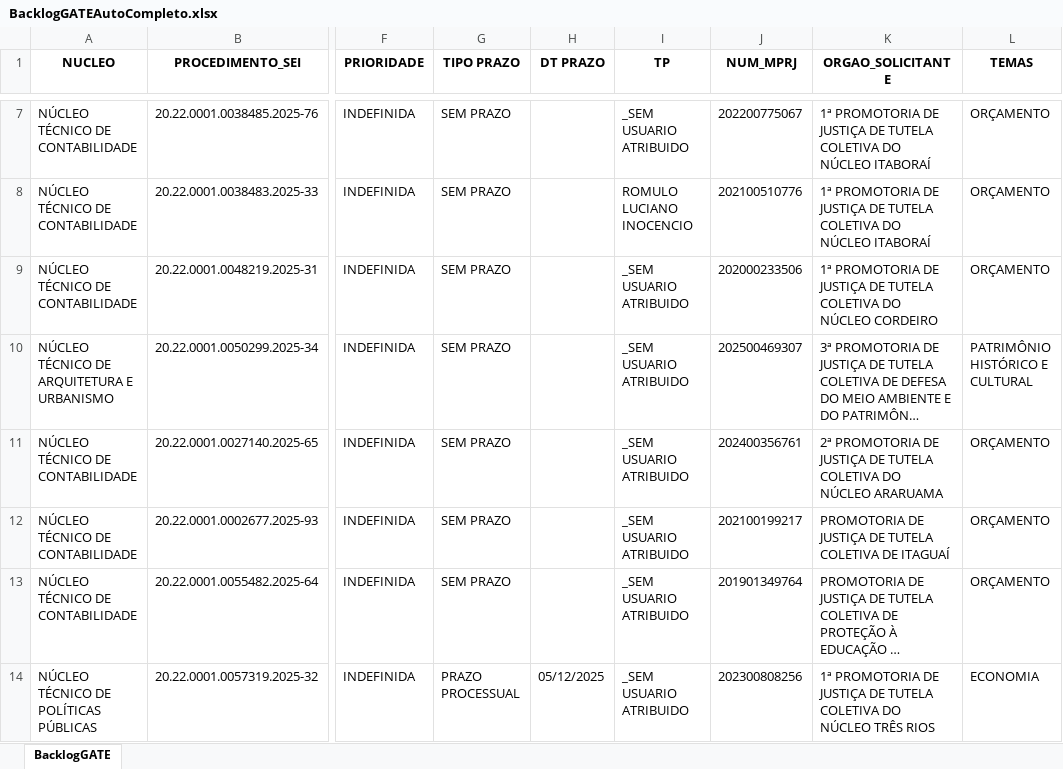
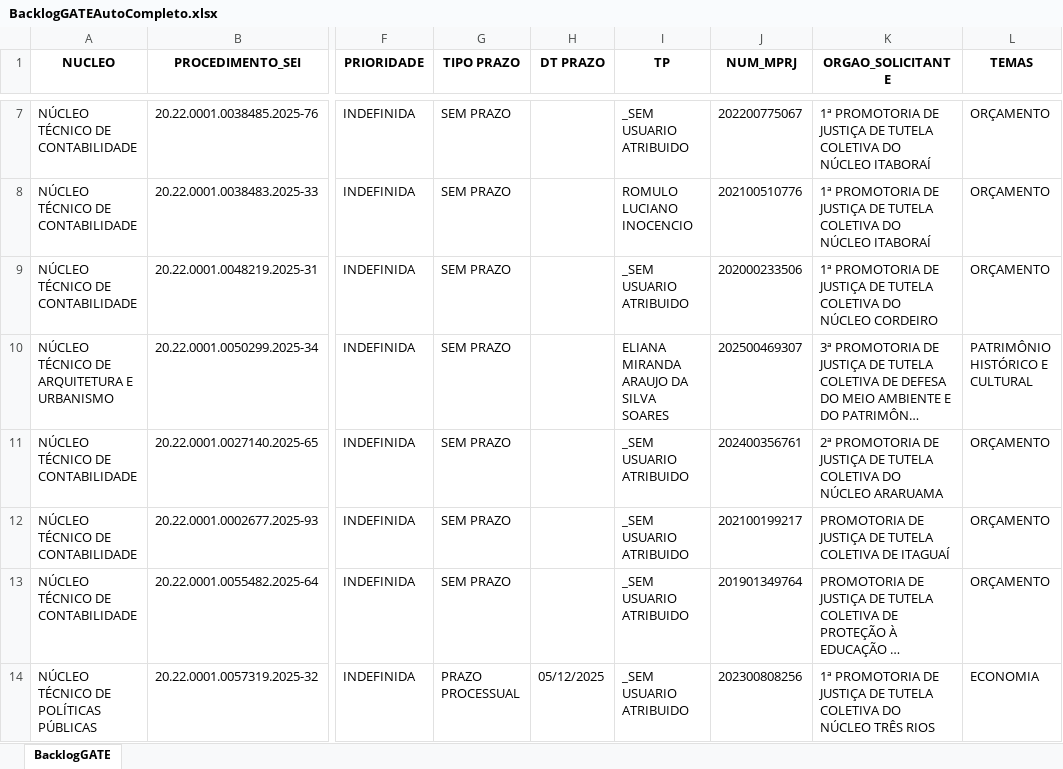
Before and after one commit to cdadosgate/backlog-GATE, an Excel workbook: BacklogGATEAutoCompleto.xlsx, sheet BacklogGATE, drawn as a sheet; only a part is shown, gaps mark what is left out; long unchanged cells end in …; values as stored, in another font and other column widths than the file's, no borders; the diff covers the shown part only; the diff names each change by its address in the sheet, - before the commit and + after, or states it on an @@ line.

Commit message:
Add backlog, prod, and saida_sem_it - 2026-11-16 14:30:03

```diff
--- a/BacklogGATEAutoCompleto.xlsx (sheet BacklogGATE)
+++ b/BacklogGATEAutoCompleto.xlsx (sheet BacklogGATE)
-I10 (TP): _SEM USUARIO ATRIBUIDO
+I10 (TP): ELIANA MIRANDA ARAUJO DA SILVA SOARES
```
Also changed, not shown: 2 added rows, 2 removed rows and 24 edited cells elsewhere in this sheet, SaidaSemITGATEAutoCompleto.xlsx, 1 other file.
